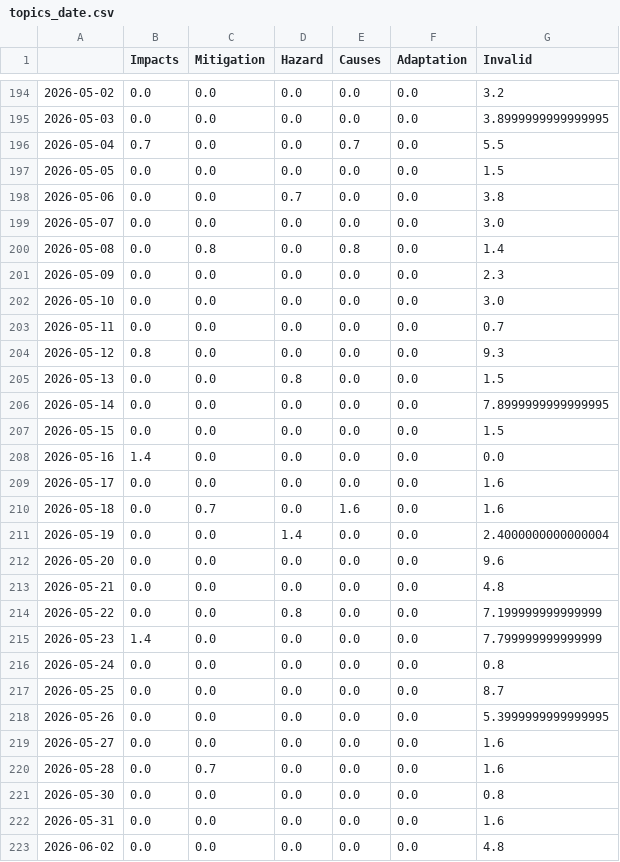
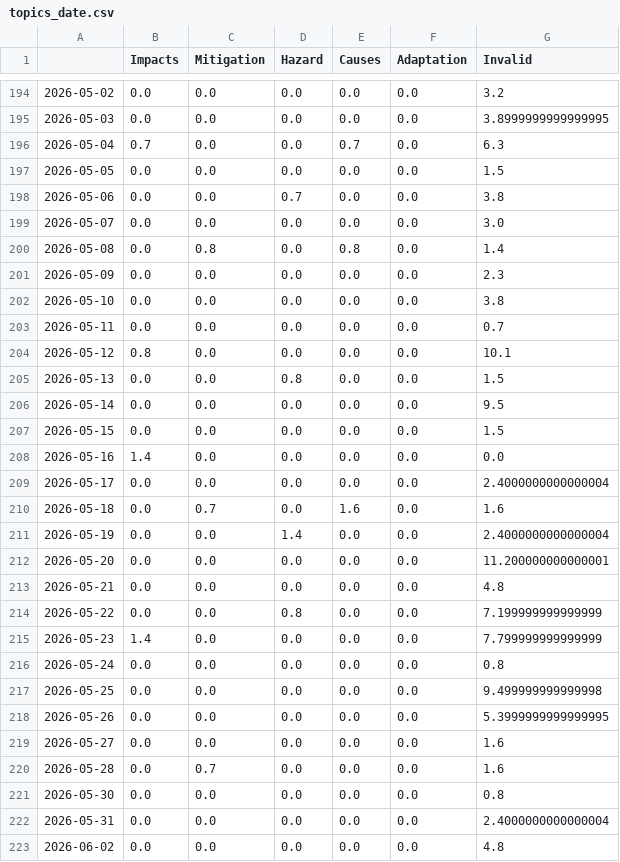
Before and after one commit to MarcoL95-news/avalancheIsComing, a CSV file: csv/topics_date.csv, drawn as a sheet; only a part is shown, gaps mark what is left out.

```diff
--- a/csv/topics_date.csv
+++ b/csv/topics_date.csv
@@ -195,3 +195,3 @@
 2026-05-03,0.0,0.0,0.0,0.0,0.0,3.8999999999999995
-2026-05-04,0.7,0.0,0.0,0.7,0.0,5.5
+2026-05-04,0.7,0.0,0.0,0.7,0.0,6.3
 2026-05-05,0.0,0.0,0.0,0.0,0.0,1.5
@@ -201,13 +201,13 @@
 2026-05-09,0.0,0.0,0.0,0.0,0.0,2.3
-2026-05-10,0.0,0.0,0.0,0.0,0.0,3.0
+2026-05-10,0.0,0.0,0.0,0.0,0.0,3.8
 2026-05-11,0.0,0.0,0.0,0.0,0.0,0.7
-2026-05-12,0.8,0.0,0.0,0.0,0.0,9.3
+2026-05-12,0.8,0.0,0.0,0.0,0.0,10.1
 2026-05-13,0.0,0.0,0.8,0.0,0.0,1.5
-2026-05-14,0.0,0.0,0.0,0.0,0.0,7.8999999999999995
+2026-05-14,0.0,0.0,0.0,0.0,0.0,9.5
 2026-05-15,0.0,0.0,0.0,0.0,0.0,1.5
 2026-05-16,1.4,0.0,0.0,0.0,0.0,0.0
-2026-05-17,0.0,0.0,0.0,0.0,0.0,1.6
+2026-05-17,0.0,0.0,0.0,0.0,0.0,2.4000000000000004
 2026-05-18,0.0,0.7,0.0,1.6,0.0,1.6
 2026-05-19,0.0,0.0,1.4,0.0,0.0,2.4000000000000004
-2026-05-20,0.0,0.0,0.0,0.0,0.0,9.6
+2026-05-20,0.0,0.0,0.0,0.0,0.0,11.200000000000001
 2026-05-21,0.0,0.0,0.0,0.0,0.0,4.8
@@ -216,3 +216,3 @@
 2026-05-24,0.0,0.0,0.0,0.0,0.0,0.8
-2026-05-25,0.0,0.0,0.0,0.0,0.0,8.7
+2026-05-25,0.0,0.0,0.0,0.0,0.0,9.499999999999998
 2026-05-26,0.0,0.0,0.0,0.0,0.0,5.3999999999999995
@@ -221,3 +221,3 @@
 2026-05-30,0.0,0.0,0.0,0.0,0.0,0.8
-2026-05-31,0.0,0.0,0.0,0.0,0.0,1.6
+2026-05-31,0.0,0.0,0.0,0.0,0.0,2.4000000000000004
 2026-06-02,0.0,0.0,0.0,0.0,0.0,4.8
```
Also changed, not shown: 4 other files.
